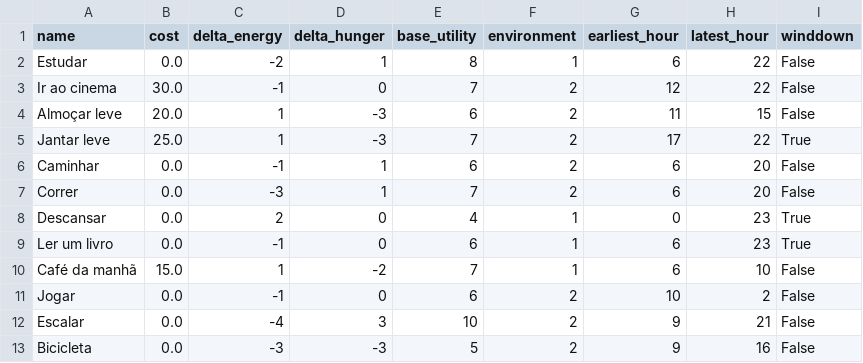
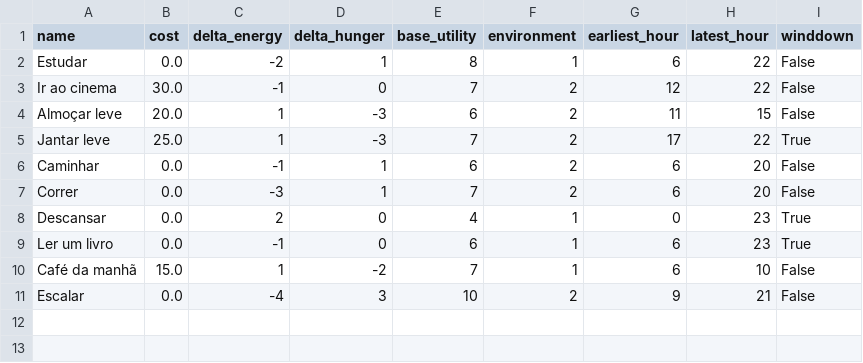
Before and after one commit to dehgui/decisor-de-rotina, a CSV file: activities.csv, drawn as a sheet.

Commit message:
Remover atividade: Jogar

```diff
--- a/activities.csv
+++ b/activities.csv
@@ -10,4 +10,2 @@ Ler um livro,0.0,-1,0,6,1,6,23,True
 Café da manhã,15.0,1,-2,7,1,6,10,False
-Jogar,0.0,-1,0,6,2,10,2,False
 Escalar,0.0,-4,3,10,2,9,21,False
-Bicicleta,0.0,-3,-3,5,2,9,16,False
```
